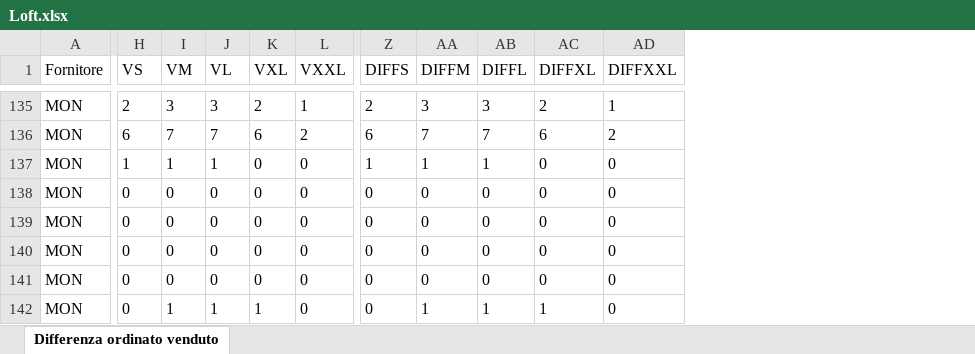
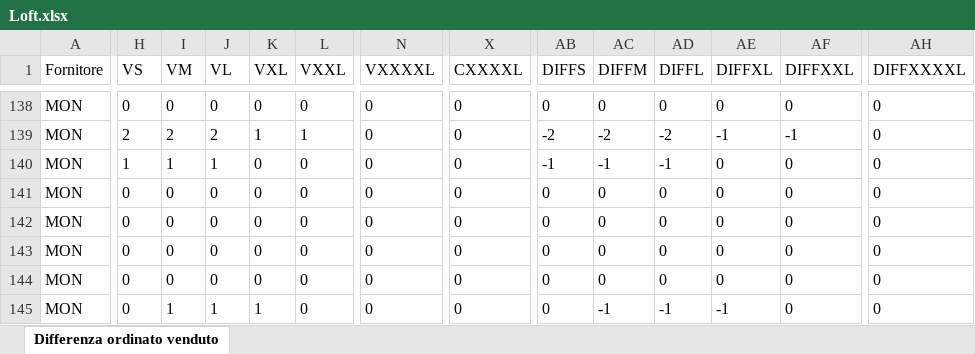
Before and after one commit to dreamers-org/StockManagementV2, an Excel workbook: loft1Mvc/wwwroot/Loft.xlsx, sheet Differenza ordinato venduto, drawn as a sheet; only a part is shown, gaps mark what is left out; values as stored, in another font and other column widths than the file's, no borders; addresses are those after the commit; the diff covers the shown part only; the diff names each change by its address in the sheet, - before the commit and + after, or states it on an @@ line.

```diff
--- a/loft1Mvc/wwwroot/Loft.xlsx (sheet Differenza ordinato venduto)
+++ b/loft1Mvc/wwwroot/Loft.xlsx (sheet Differenza ordinato venduto)
+column N (VXXXXL), rows 138-145: all 0
+column X (CXXXXL), rows 138-145: all 0
+column AH (DIFFXXXXL), rows 138-145: all 0
-H138 (VS): 2
+H138 (VS): 0
-I138 (VM): 3
+I138 (VM): 0
-J138 (VL): 3
+J138 (VL): 0
-K138 (VXL): 2
+K138 (VXL): 0
-L138 (VXXL): 1
+L138 (VXXL): 0
-AB138 (DIFFS): 2
+AB138 (DIFFS): 0
-AC138 (DIFFM): 3
+AC138 (DIFFM): 0
-AD138 (DIFFL): 3
+AD138 (DIFFL): 0
-AE138 (DIFFXL): 2
+AE138 (DIFFXL): 0
-AF138 (DIFFXXL): 1
+AF138 (DIFFXXL): 0
-H139 (VS): 6
+H139 (VS): 2
-I139 (VM): 7
+I139 (VM): 2
-J139 (VL): 7
+J139 (VL): 2
-K139 (VXL): 6
+K139 (VXL): 1
-L139 (VXXL): 2
+L139 (VXXL): 1
-AB139 (DIFFS): 6
+AB139 (DIFFS): -2
-AC139 (DIFFM): 7
+AC139 (DIFFM): -2
-AD139 (DIFFL): 7
+AD139 (DIFFL): -2
-AE139 (DIFFXL): 6
+AE139 (DIFFXL): -1
-AF139 (DIFFXXL): 2
+AF139 (DIFFXXL): -1
-AB140 (DIFFS): 1
+AB140 (DIFFS): -1
-AC140 (DIFFM): 1
+AC140 (DIFFM): -1
-AD140 (DIFFL): 1
+AD140 (DIFFL): -1
-AC145 (DIFFM): 1
+AC145 (DIFFM): -1
-AD145 (DIFFL): 1
+AD145 (DIFFL): -1
-AE145 (DIFFXL): 1
+AE145 (DIFFXL): -1
```
Also changed, not shown: 3 added rows and 860 edited cells elsewhere in this sheet, 18 other files.
